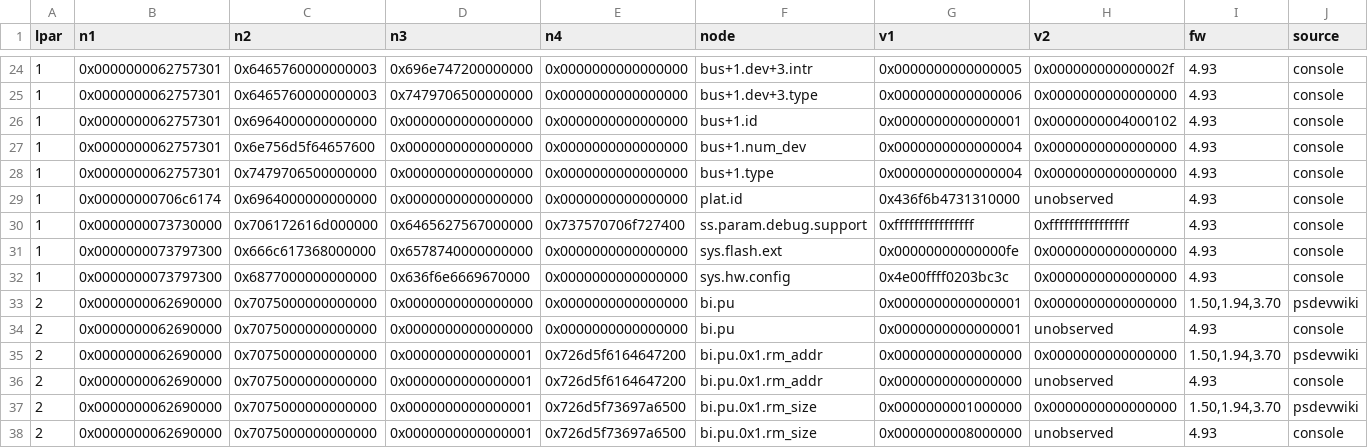
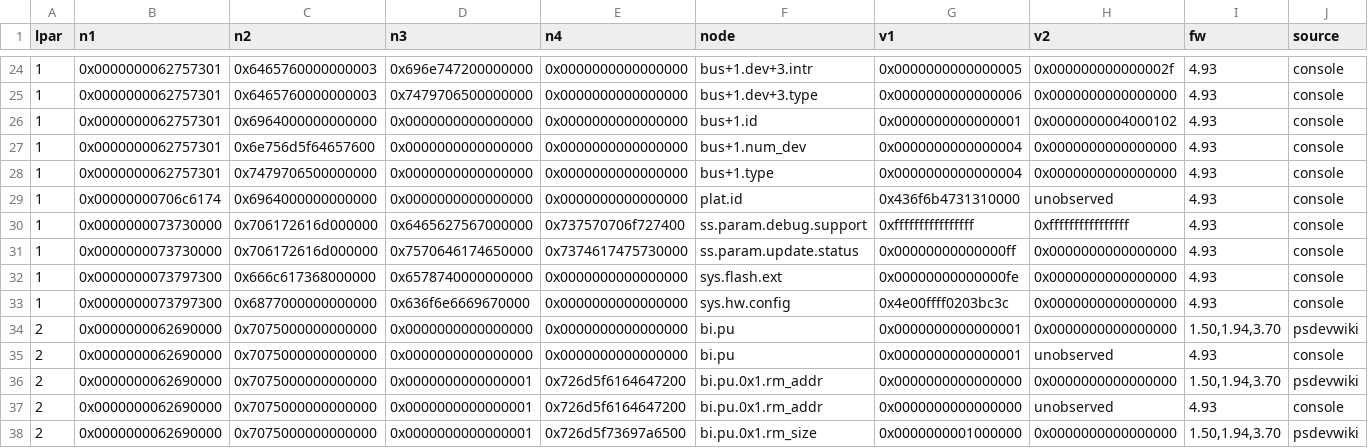
Before and after one commit to RoyalAce22/CellGov, a TSV file: docs/lv1/tables/repository.tsv, drawn as a sheet; only a part is shown, gaps mark what is left out; the shorter side is filled out with more unchanged rows; rows hold the shown columns only; the diff names each change by its address in the sheet, - before the commit and + after, or states it on an @@ line.

Commit message:
test(micro): capture lv1_repository_list on the reference console

```diff
--- a/docs/lv1/tables/repository.tsv
+++ b/docs/lv1/tables/repository.tsv
+row 31: 1 | 0x0000000073730000 | 0x706172616d000000 | 0x7570646174650000 | 0x7374617475730000 | ss.param.update.status | 0x00000000000000ff | 0x0000000000000000 | 4.93 | console
```
Also changed, not shown: docs/lv1/tables/repository_read.tsv, 3 other files.
